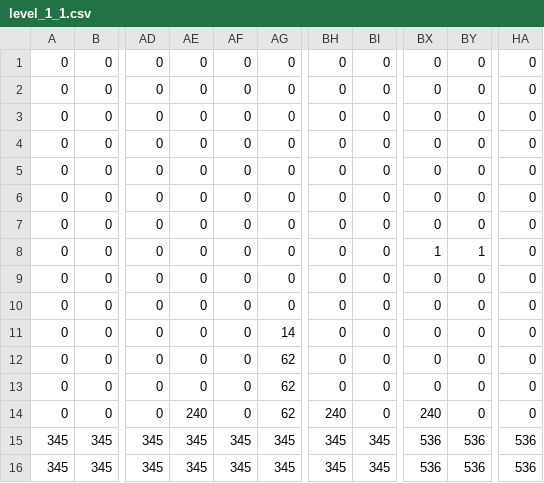
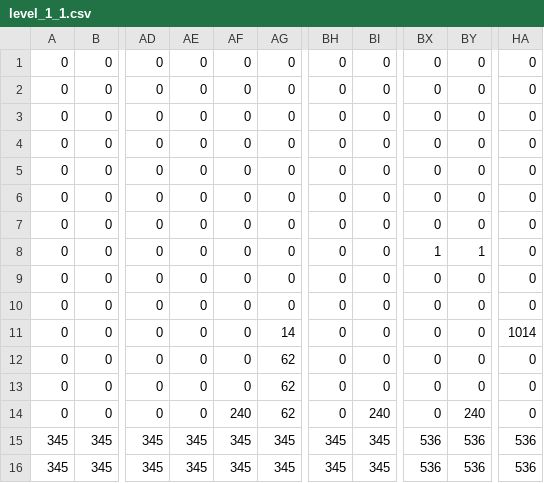
Before and after one commit to nickname2002/the-odyssey-of-a-knight-into-the-retroverse, a CSV file: JorCademy-Engine/maps/level_1_1.csv, drawn as a sheet; only a part is shown, gaps mark what is left out; the diff names each change by its address in the sheet, - before the commit and + after, or states it on an @@ line.

Commit message:
[FEATURE] Implemented Triforce class. [ADD] Add other/triforce.png [FEATURE] Implemented end-of-level behavior (temporary solution).

```diff
--- a/JorCademy-Engine/maps/level_1_1.csv
+++ b/JorCademy-Engine/maps/level_1_1.csv
-HA11: 0
+HA11: 1014
-AE14: 240
+AE14: 0
-AF14: 0
+AF14: 240
-BH14: 240
+BH14: 0
-BI14: 0
+BI14: 240
-BX14: 240
+BX14: 0
-BY14: 0
+BY14: 240
```
Also changed, not shown: 7 other files.
